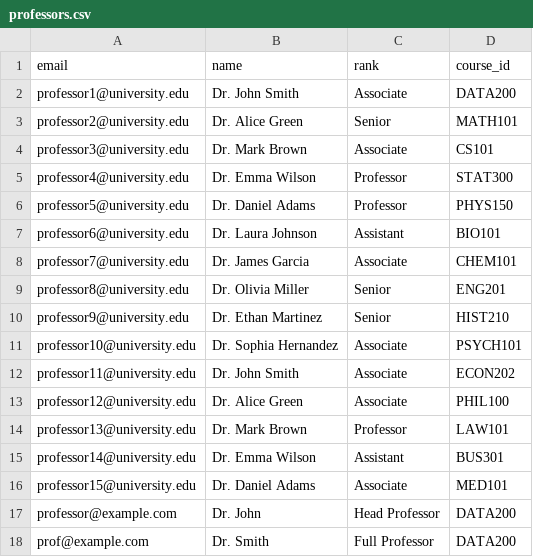
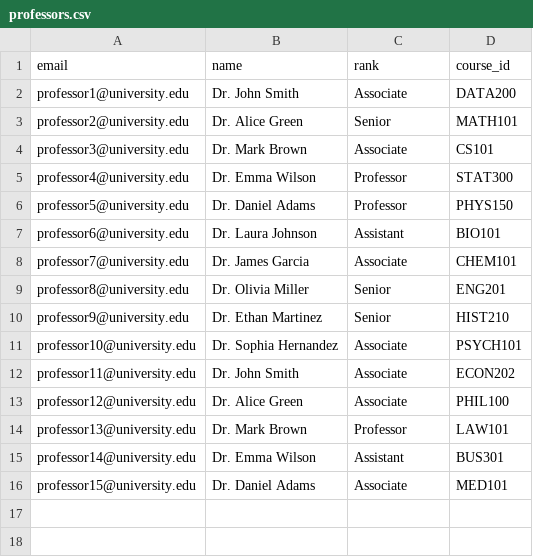
Before and after one commit to keon01/CheckMyGrade-Application, a CSV file: professors.csv, drawn as a sheet.

Commit message:
professors.csv

```diff
--- a/professors.csv
+++ b/professors.csv
@@ -16,3 +16 @@ professor14@university.edu,Dr. Emma Wilson,Assistant,BUS301
 professor15@university.edu,Dr. Daniel Adams,Associate,MED101
-professor@example.com,Dr. John,Head Professor,DATA200
-prof@example.com,Dr. Smith,Full Professor,DATA200
```
